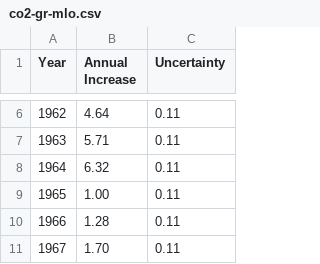
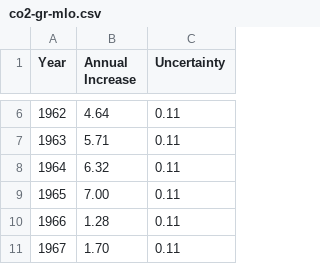
Before and after one commit to olayway/co2-ppm, a CSV file: data/co2-gr-mlo.csv, drawn as a sheet; only a part is shown, gaps mark what is left out.

Commit message:
Update co2-gr-mlo.csv

```diff
--- a/data/co2-gr-mlo.csv
+++ b/data/co2-gr-mlo.csv
@@ -8,3 +8,3 @@ Year,Annual Increase,Uncertainty
 1964,6.32,0.11
-1965,1.00,0.11
+1965,7.00,0.11
 1966,1.28,0.11
```
